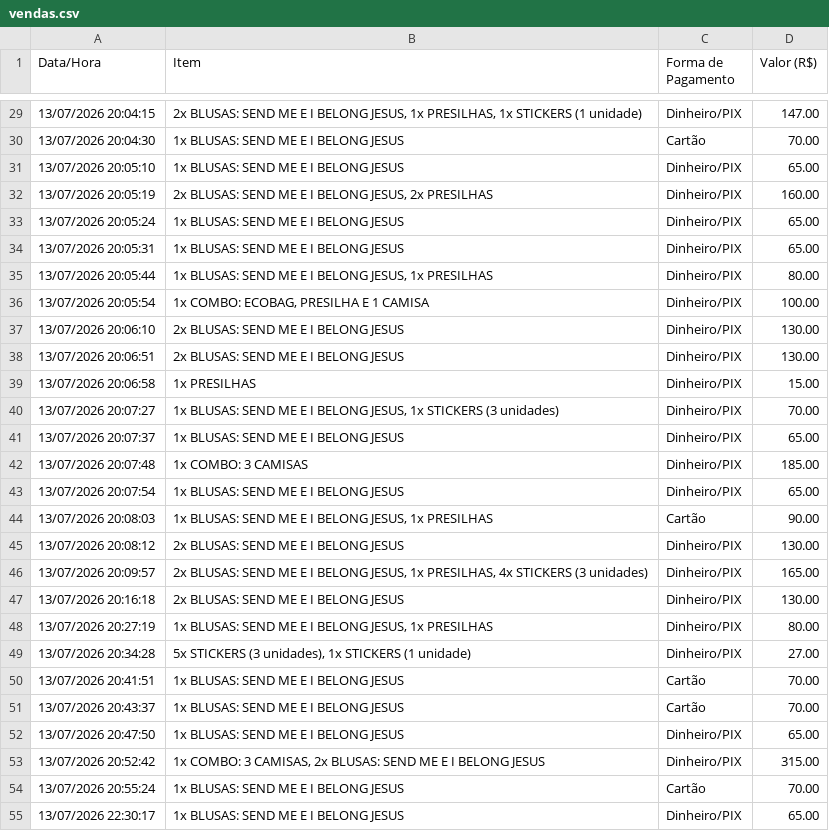
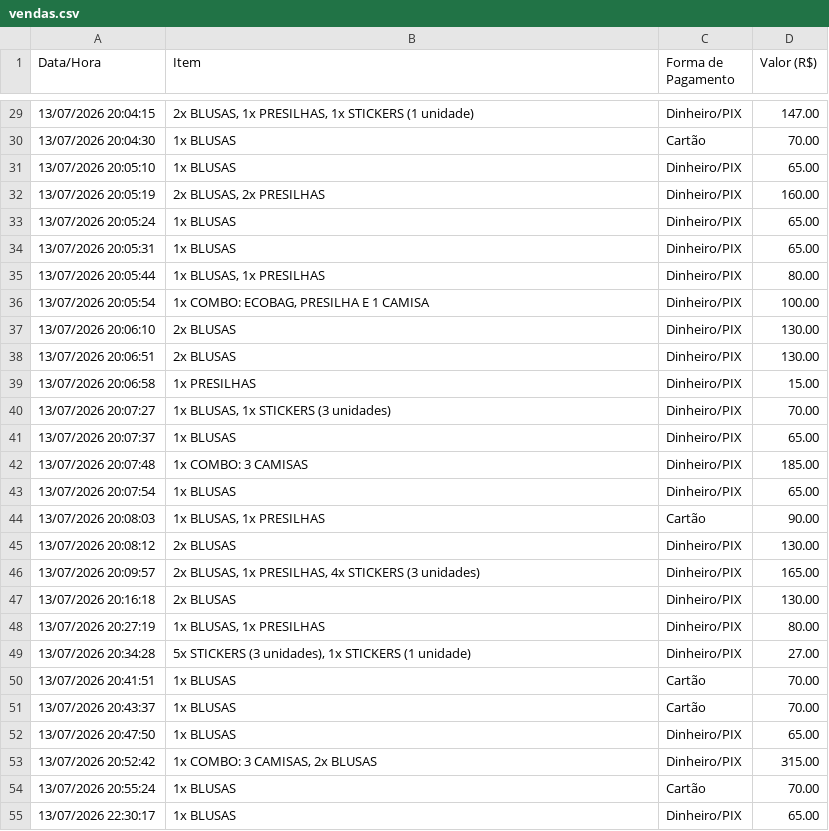
Before and after one commit to rafael01-e/Lojinha, a CSV file: vendas.csv, drawn as a sheet; only a part is shown, gaps mark what is left out; the diff covers the shown part only.

```diff
--- a/vendas.csv
+++ b/vendas.csv
@@ -29,27 +29,27 @@ Data/Hora,Item,Forma de Pagamento,Valor (R$)
-13/07/2026 20:04:15,"2x BLUSAS: SEND ME E I BELONG JESUS, 1x PRESILHAS, 1x STICKERS (1 unidade)",Dinheiro/PIX,147.00
-13/07/2026 20:04:30,1x BLUSAS: SEND ME E I BELONG JESUS,Cartão,70.00
-13/07/2026 20:05:10,1x BLUSAS: SEND ME E I BELONG JESUS,Dinheiro/PIX,65.00
-13/07/2026 20:05:19,"2x BLUSAS: SEND ME E I BELONG JESUS, 2x PRESILHAS",Dinheiro/PIX,160.00
-13/07/2026 20:05:24,1x BLUSAS: SEND ME E I BELONG JESUS,Dinheiro/PIX,65.00
-13/07/2026 20:05:31,1x BLUSAS: SEND ME E I BELONG JESUS,Dinheiro/PIX,65.00
-13/07/2026 20:05:44,"1x BLUSAS: SEND ME E I BELONG JESUS, 1x PRESILHAS",Dinheiro/PIX,80.00
+13/07/2026 20:04:15,"2x BLUSAS, 1x PRESILHAS, 1x STICKERS (1 unidade)",Dinheiro/PIX,147.00
+13/07/2026 20:04:30,1x BLUSAS,Cartão,70.00
+13/07/2026 20:05:10,1x BLUSAS,Dinheiro/PIX,65.00
+13/07/2026 20:05:19,"2x BLUSAS, 2x PRESILHAS",Dinheiro/PIX,160.00
+13/07/2026 20:05:24,1x BLUSAS,Dinheiro/PIX,65.00
+13/07/2026 20:05:31,1x BLUSAS,Dinheiro/PIX,65.00
+13/07/2026 20:05:44,"1x BLUSAS, 1x PRESILHAS",Dinheiro/PIX,80.00
 13/07/2026 20:05:54,"1x COMBO: ECOBAG, PRESILHA E 1 CAMISA",Dinheiro/PIX,100.00
-13/07/2026 20:06:10,2x BLUSAS: SEND ME E I BELONG JESUS,Dinheiro/PIX,130.00
-13/07/2026 20:06:51,2x BLUSAS: SEND ME E I BELONG JESUS,Dinheiro/PIX,130.00
+13/07/2026 20:06:10,2x BLUSAS,Dinheiro/PIX,130.00
+13/07/2026 20:06:51,2x BLUSAS,Dinheiro/PIX,130.00
 13/07/2026 20:06:58,1x PRESILHAS,Dinheiro/PIX,15.00
-13/07/2026 20:07:27,"1x BLUSAS: SEND ME E I BELONG JESUS, 1x STICKERS (3 unidades)",Dinheiro/PIX,70.00
-13/07/2026 20:07:37,1x BLUSAS: SEND ME E I BELONG JESUS,Dinheiro/PIX,65.00
+13/07/2026 20:07:27,"1x BLUSAS, 1x STICKERS (3 unidades)",Dinheiro/PIX,70.00
+13/07/2026 20:07:37,1x BLUSAS,Dinheiro/PIX,65.00
 13/07/2026 20:07:48,1x COMBO: 3 CAMISAS,Dinheiro/PIX,185.00
-13/07/2026 20:07:54,1x BLUSAS: SEND ME E I BELONG JESUS,Dinheiro/PIX,65.00
-13/07/2026 20:08:03,"1x BLUSAS: SEND ME E I BELONG JESUS, 1x PRESILHAS",Cartão,90.00
-13/07/2026 20:08:12,2x BLUSAS: SEND ME E I BELONG JESUS,Dinheiro/PIX,130.00
-13/07/2026 20:09:57,"2x BLUSAS: SEND ME E I BELONG JESUS, 1x PRESILHAS, 4x STICKERS (3 unidades)",Dinheiro/PIX,165.00
-13/07/2026 20:16:18,2x BLUSAS: SEND ME E I BELONG JESUS,Dinheiro/PIX,130.00
-13/07/2026 20:27:19,"1x BLUSAS: SEND ME E I BELONG JESUS, 1x PRESILHAS",Dinheiro/PIX,80.00
+13/07/2026 20:07:54,1x BLUSAS,Dinheiro/PIX,65.00
+13/07/2026 20:08:03,"1x BLUSAS, 1x PRESILHAS",Cartão,90.00
+13/07/2026 20:08:12,2x BLUSAS,Dinheiro/PIX,130.00
+13/07/2026 20:09:57,"2x BLUSAS, 1x PRESILHAS, 4x STICKERS (3 unidades)",Dinheiro/PIX,165.00
+13/07/2026 20:16:18,2x BLUSAS,Dinheiro/PIX,130.00
+13/07/2026 20:27:19,"1x BLUSAS, 1x PRESILHAS",Dinheiro/PIX,80.00
 13/07/2026 20:34:28,"5x STICKERS (3 unidades), 1x STICKERS (1 unidade)",Dinheiro/PIX,27.00
-13/07/2026 20:41:51,1x BLUSAS: SEND ME E I BELONG JESUS,Cartão,70.00
-13/07/2026 20:43:37,1x BLUSAS: SEND ME E I BELONG JESUS,Cartão,70.00
-13/07/2026 20:47:50,1x BLUSAS: SEND ME E I BELONG JESUS,Dinheiro/PIX,65.00
-13/07/2026 20:52:42,"1x COMBO: 3 CAMISAS, 2x BLUSAS: SEND ME E I BELONG JESUS",Dinheiro/PIX,315.00
-13/07/2026 20:55:24,1x BLUSAS: SEND ME E I BELONG JESUS,Cartão,70.00
-13/07/2026 22:30:17,1x BLUSAS: SEND ME E I BELONG JESUS,Dinheiro/PIX,65.00
+13/07/2026 20:41:51,1x BLUSAS,Cartão,70.00
+13/07/2026 20:43:37,1x BLUSAS,Cartão,70.00
+13/07/2026 20:47:50,1x BLUSAS,Dinheiro/PIX,65.00
+13/07/2026 20:52:42,"1x COMBO: 3 CAMISAS, 2x BLUSAS",Dinheiro/PIX,315.00
+13/07/2026 20:55:24,1x BLUSAS,Cartão,70.00
+13/07/2026 22:30:17,1x BLUSAS,Dinheiro/PIX,65.00
```
Also changed, not shown: 23 edited cells elsewhere in this file, 2 other files.
